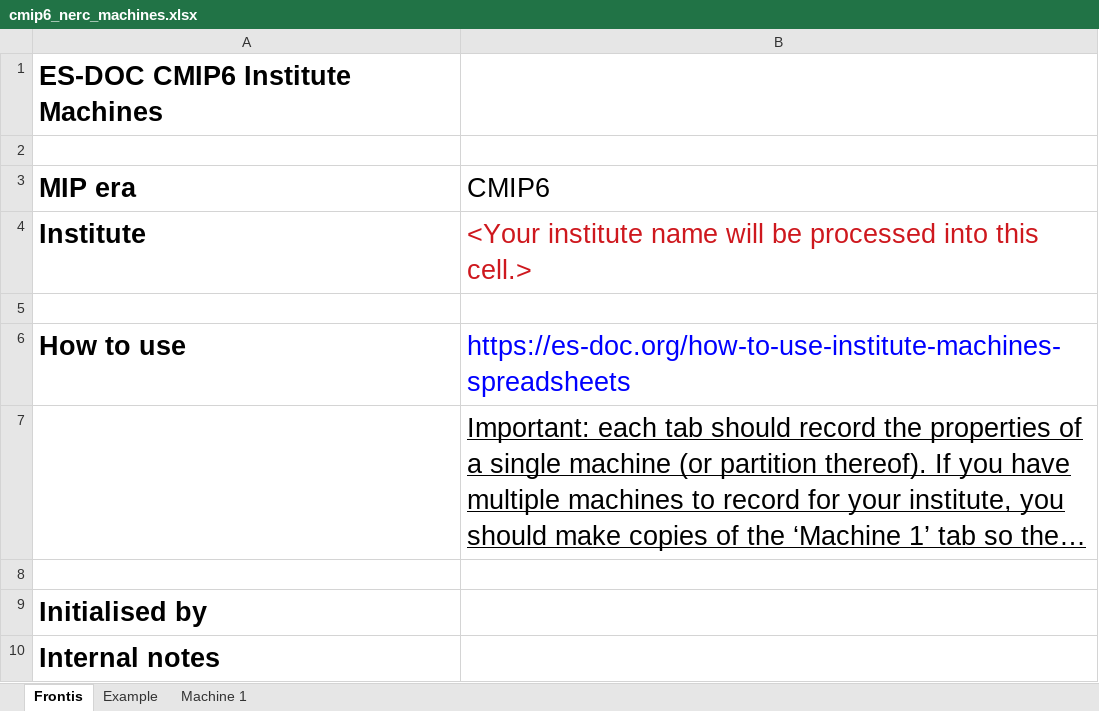
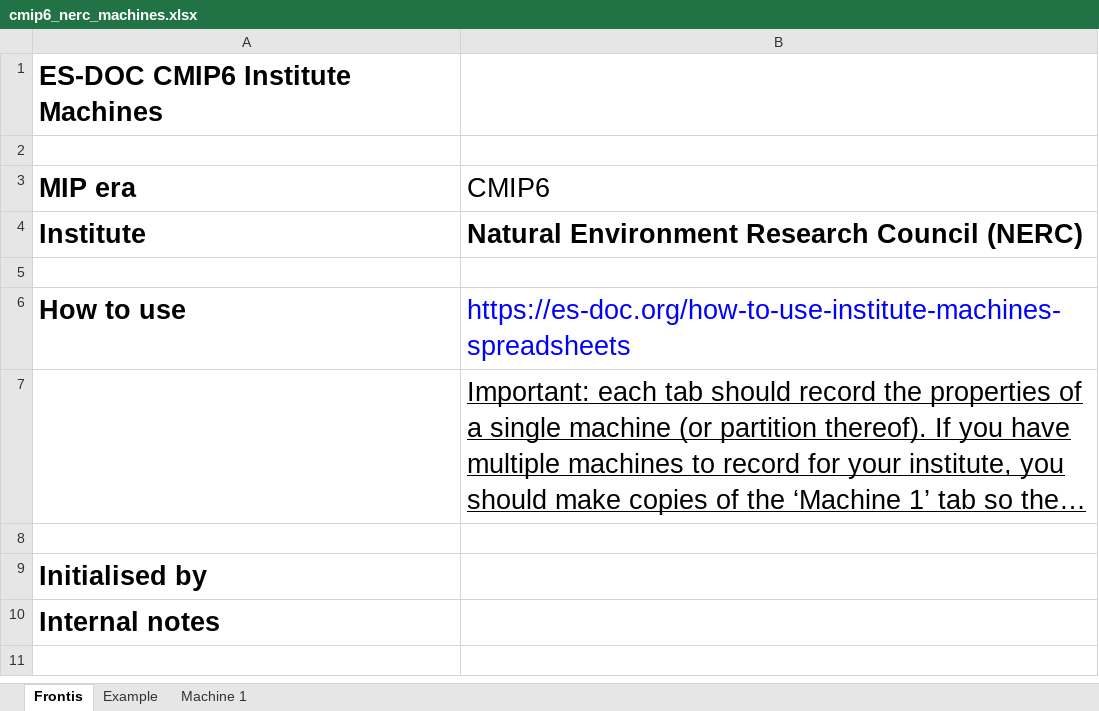
Before and after one commit to csteger/nerc, an Excel workbook: cmip6/machines/cmip6_nerc_machines.xlsx, sheet Frontis, drawn as a sheet; long unchanged cells end in …; values as stored, in another font and other column widths than the file's, no borders; the diff names each change by its address in the sheet, - before the commit and + after, or states it on an @@ line.

```diff
--- a/cmip6/machines/cmip6_nerc_machines.xlsx (sheet Frontis)
+++ b/cmip6/machines/cmip6_nerc_machines.xlsx (sheet Frontis)
-B4 (CMIP6): <Your institute name will be processed into this cell.>
+B4 (CMIP6): Natural Environment Research Council (NERC)
@@ B4 bold: off → on, text colour: #CE181E → black @@
```
Also changed, not shown: sheet Example, sheet Machine 1.
